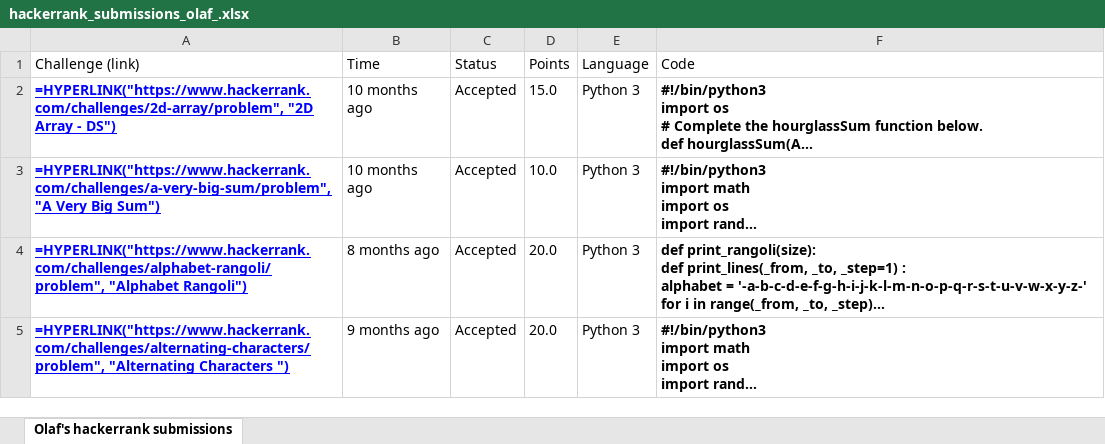
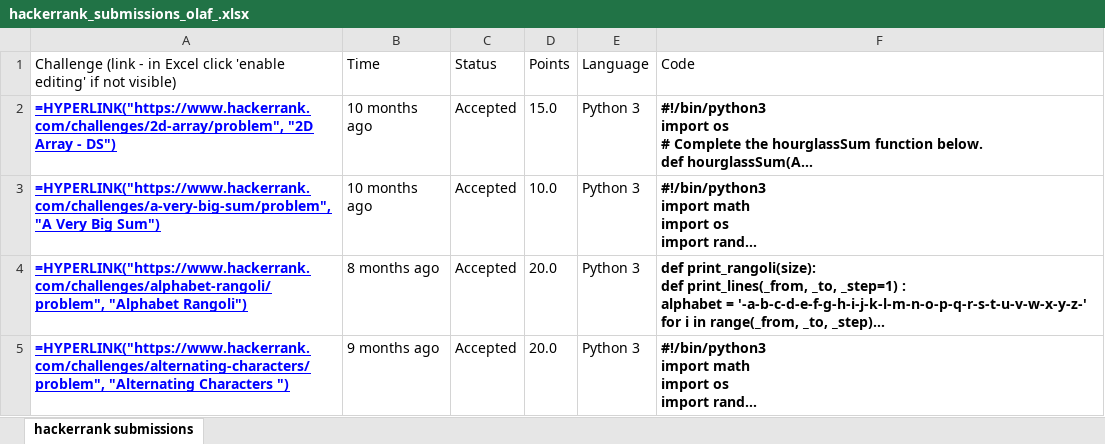
Before and after one commit to olafnielsen/Hackerrank-Submissions, an Excel workbook: hackerrank_submissions_olaf_.xlsx, sheet hackerrank submissions, drawn as a sheet; only a part is shown; long unchanged cells end in …; values as stored, in another font and other column widths than the file's, no borders; formulas without a stored value are shown as written; the diff names each change by its address in the sheet, - before the commit and + after, or states it on an @@ line.

```diff
--- a/hackerrank_submissions_olaf_.xlsx (sheet hackerrank submissions)
+++ b/hackerrank_submissions_olaf_.xlsx (sheet hackerrank submissions)
-sheet tab: Olaf's hackerrank submissions
+sheet tab: hackerrank submissions
-A1: Challenge (link)
+A1: Challenge (link - in Excel click 'enable editing' if not visible)
```
Also changed, not shown: 1 other file.
